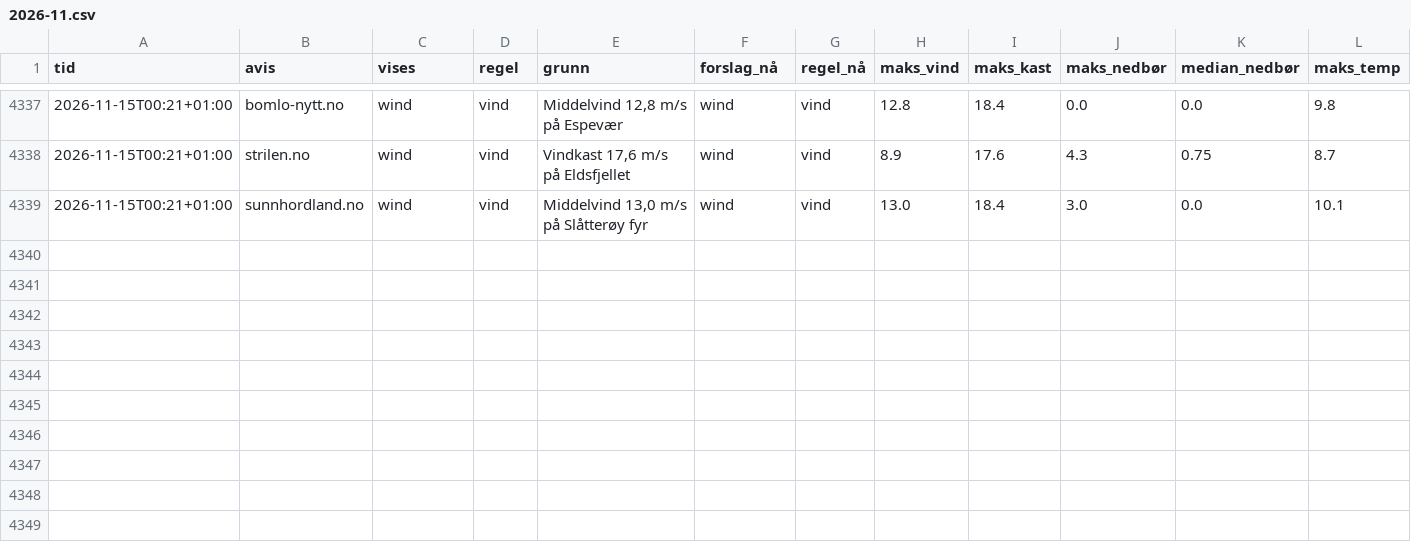
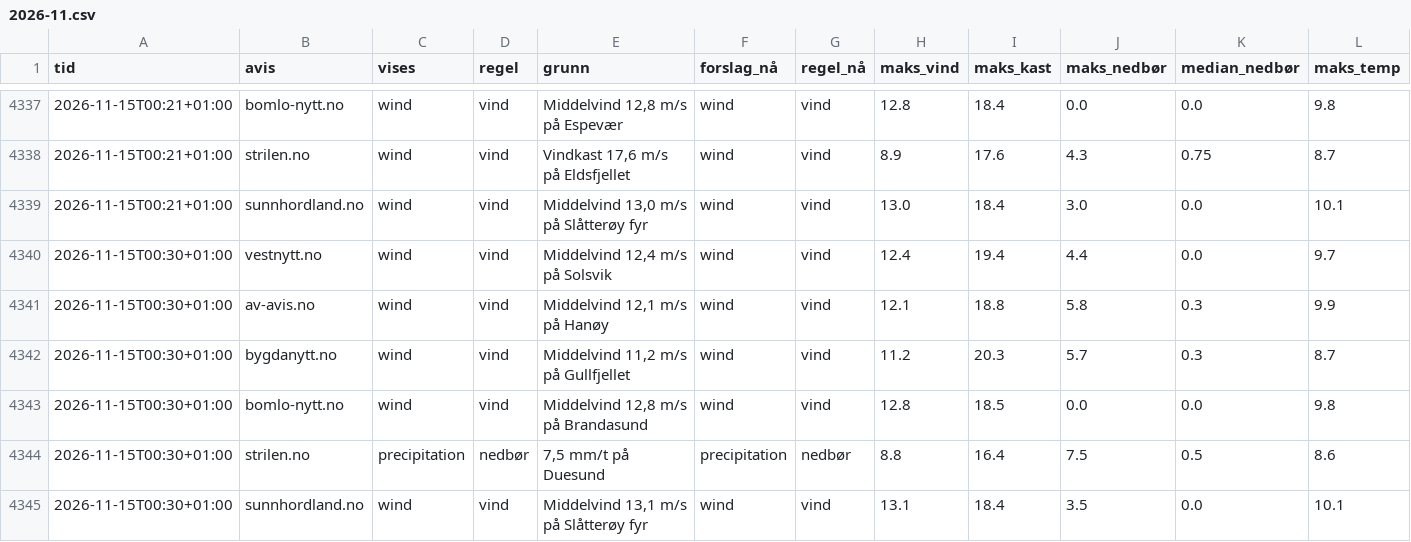
Before and after one commit to tactek/vaertype, a CSV file: logg/2026-11.csv, drawn as a sheet; only a part is shown, gaps mark what is left out; rows hold the shown columns only; the diff names each change by its address in the sheet, - before the commit and + after, or states it on an @@ line.

```diff
--- a/logg/2026-11.csv
+++ b/logg/2026-11.csv
+row 4340: 2026-11-15T00:30+01:00 | vestnytt.no | wind | vind | Middelvind 12,4 m/s på Solsvik | wind | vind | 12.4 | 19.4 | 4.4 | 0.0 | 9.7
+row 4341: 2026-11-15T00:30+01:00 | av-avis.no | wind | vind | Middelvind 12,1 m/s på Hanøy | wind | vind | 12.1 | 18.8 | 5.8 | 0.3 | 9.9
+row 4342: 2026-11-15T00:30+01:00 | bygdanytt.no | wind | vind | Middelvind 11,2 m/s på Gullfjellet | wind | vind | 11.2 | 20.3 | 5.7 | 0.3 | 8.7
+row 4343: 2026-11-15T00:30+01:00 | bomlo-nytt.no | wind | vind | Middelvind 12,8 m/s på Brandasund | wind | vind | 12.8 | 18.5 | 0.0 | 0.0 | 9.8
+row 4344: 2026-11-15T00:30+01:00 | strilen.no | precipitation | nedbør | 7,5 mm/t på Duesund | precipitation | nedbør | 8.8 | 16.4 | 7.5 | 0.5 | 8.6
+row 4345: 2026-11-15T00:30+01:00 | sunnhordland.no | wind | vind | Middelvind 13,1 m/s på Slåtterøy fyr | wind | vind | 13.1 | 18.4 | 3.5 | 0.0 | 10.1
```
Also changed, not shown: 6 other files.
